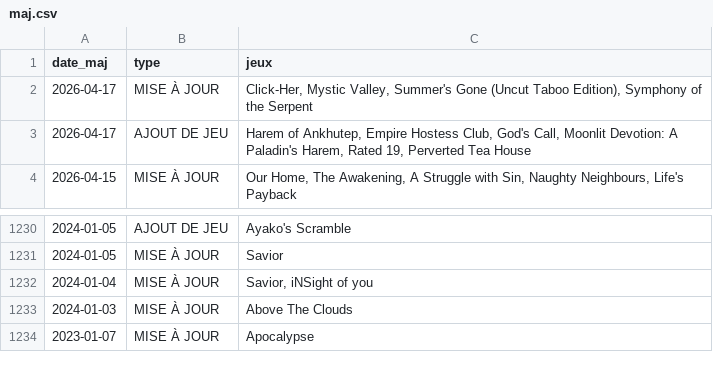
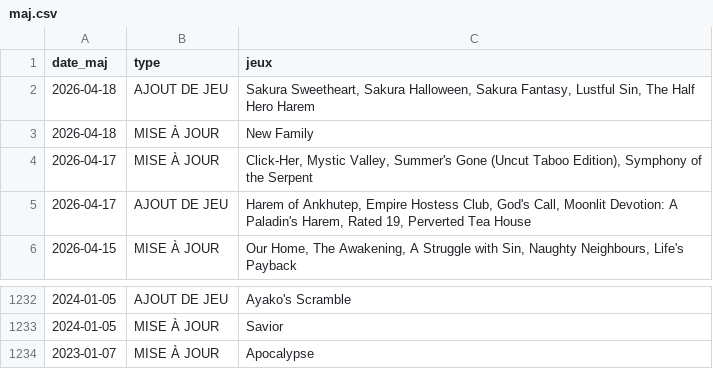
Before and after one commit to TheBlackCat47/F95_Game_Translate_FR, a CSV file: data/maj.csv, drawn as a sheet; only a part is shown, gaps mark what is left out; removed rows and columns are numbered as before the commit, all else as after; the diff names each change by its address in the sheet, - before the commit and + after, or states it on an @@ line.

```diff
--- a/data/maj.csv
+++ b/data/maj.csv
+row 2: 2026-04-18 | AJOUT DE JEU | Sakura Sweetheart, Sakura Halloween, Sakura Fantasy, Lustful Sin, The Half Hero Harem
+row 3: 2026-04-18 | MISE À JOUR | New Family
-row 1232: 2024-01-04 | MISE À JOUR | Savior, iNSight of you
-row 1233: 2024-01-03 | MISE À JOUR | Above The Clouds
```
Also changed, not shown: 32 other files.
